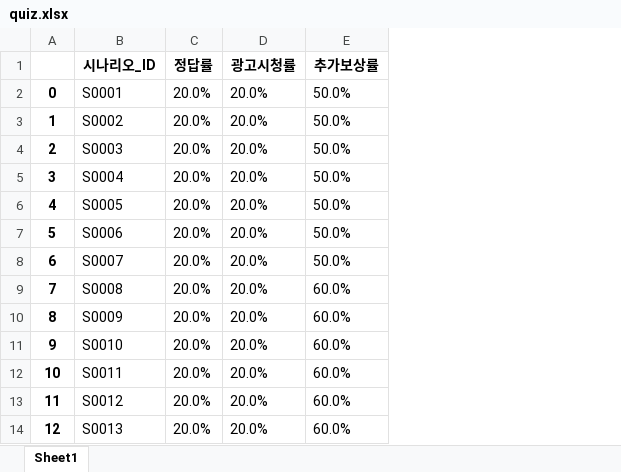
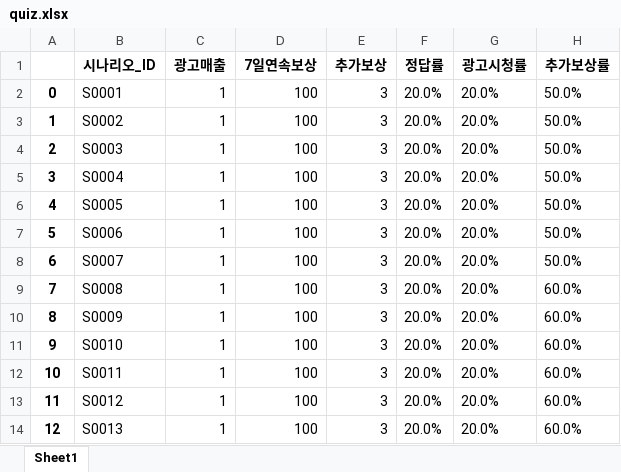
Before and after one commit to skadudd/project_hct, an Excel workbook: Sep-25/adtf_quiz/quiz.xlsx, sheet Sheet1, drawn as a sheet; only a part is shown; values as stored, in another font and other column widths than the file's, no borders; the diff names each change by its address in the sheet, - before the commit and + after, or states it on an @@ line.

```diff
--- a/Sep-25/adtf_quiz/quiz.xlsx (sheet Sheet1)
+++ b/Sep-25/adtf_quiz/quiz.xlsx (sheet Sheet1)
+column C (광고매출), rows 2-14: all 1
+column D (7일연속보상), rows 2-14: all 100
+column E (추가보상), rows 2-14: all 3
```
Also changed, not shown: 2 other files.
